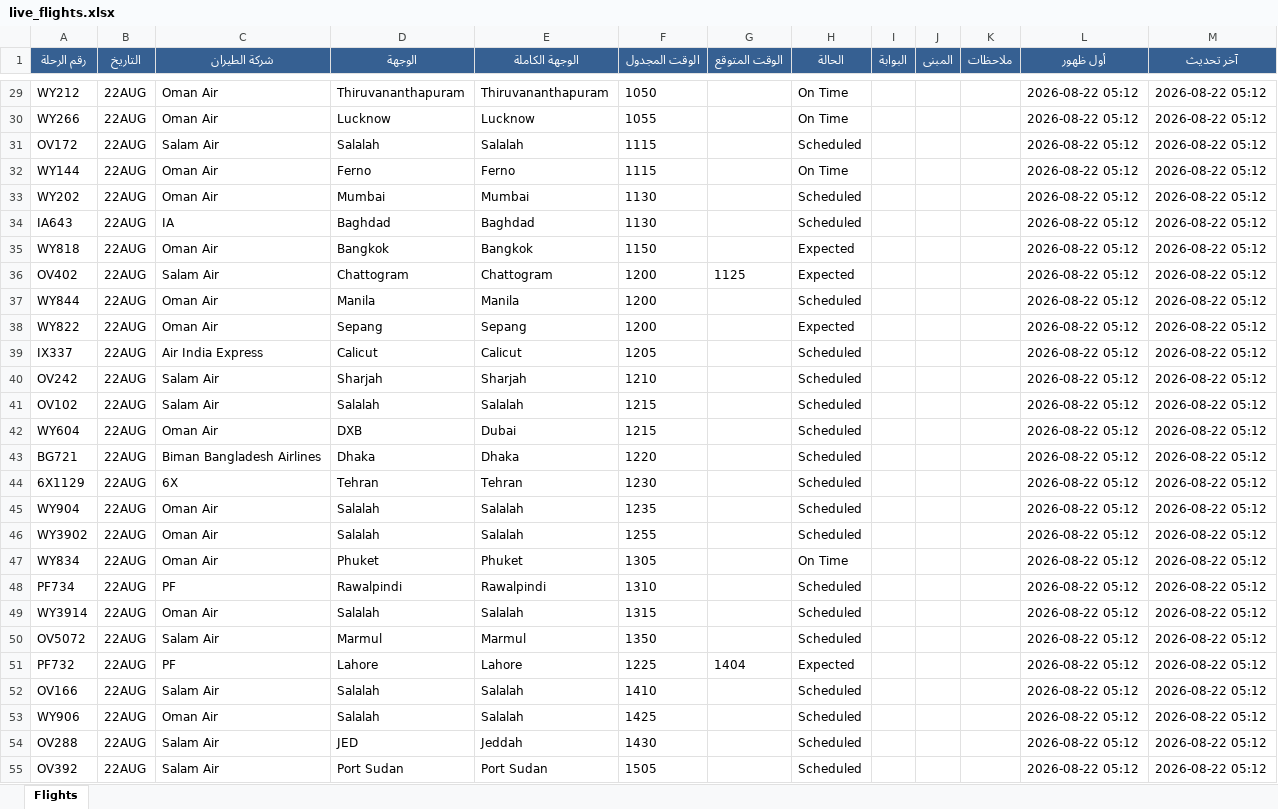
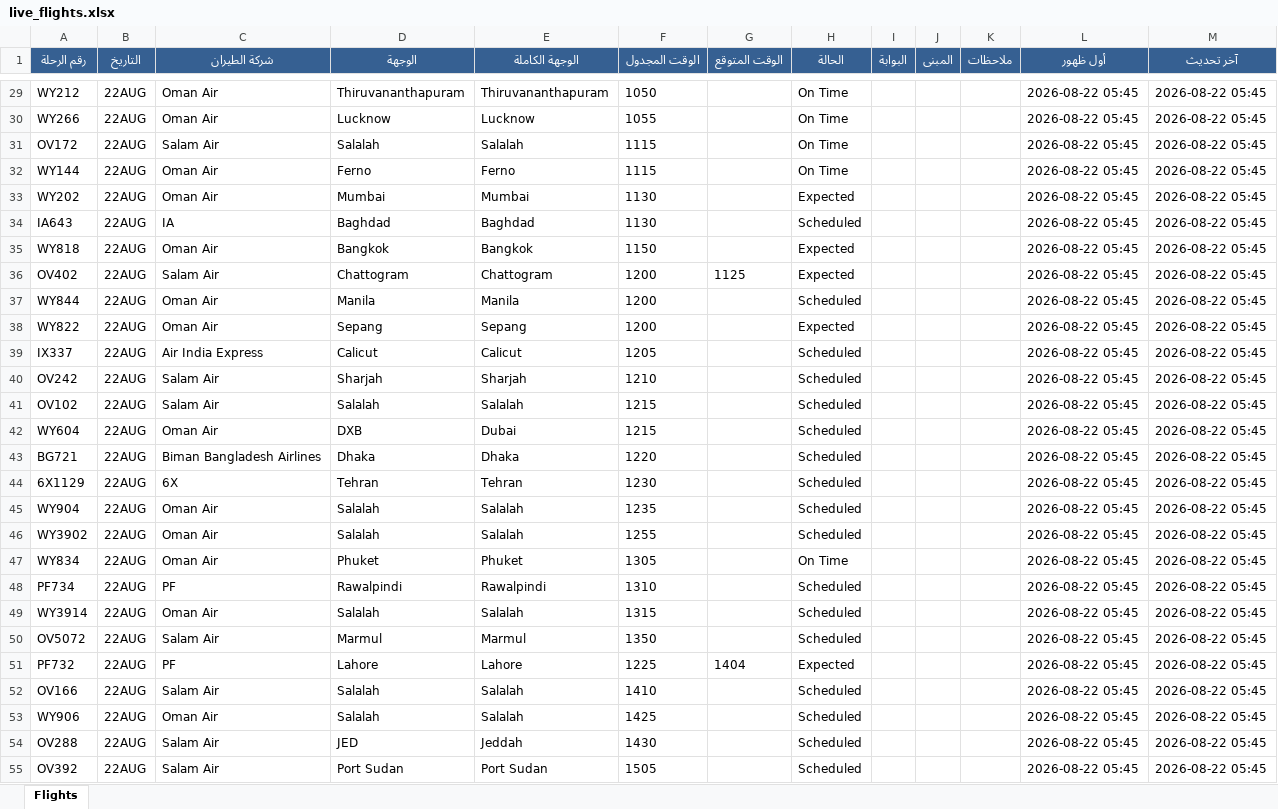
Before and after one commit to khalidsaif912/live-flights, an Excel workbook: flight_data/live_flights.xlsx, sheet Flights, drawn as a sheet; only a part is shown, gaps mark what is left out; values as stored, in another font and other column widths than the file's, no borders; the diff covers the shown part only; the diff names each change by its address in the sheet, - before the commit and + after, or states it on an @@ line.

```diff
--- a/flight_data/live_flights.xlsx (sheet Flights)
+++ b/flight_data/live_flights.xlsx (sheet Flights)
-L29:L55 (أول ظهور): 2026-08-22 05:12
+L29:L55 (أول ظهور): 2026-08-22 05:45
-M29:M55 (آخر تحديث): 2026-08-22 05:12
+M29:M55 (آخر تحديث): 2026-08-22 05:45
-H31 (الحالة): Scheduled
+H31 (الحالة): On Time
-H33 (الحالة): Scheduled
+H33 (الحالة): Expected
```
Also changed, not shown: 1 added row, 1 removed row and 457 edited cells elsewhere in this sheet, flight_data/archive_flights.xlsx, 3 other files.
